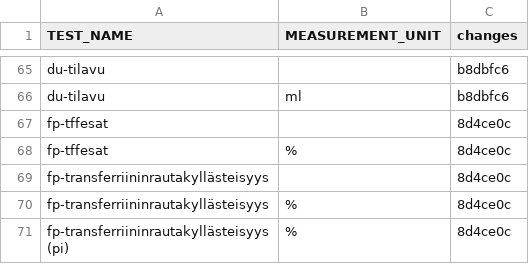
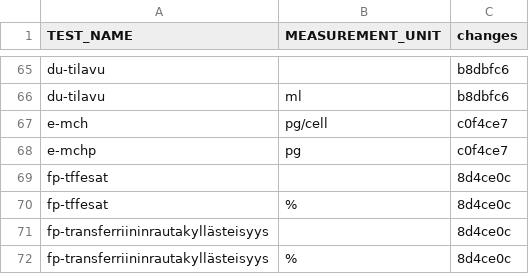
Before and after one commit to FINNGEN/kanta_lab_harmonisation_public, a TSV file: DATA/6_TrackChanges/TestCodeUnitChanges.tsv, drawn as a sheet; only a part is shown, gaps mark what is left out; the shorter side is filled out with more unchanged rows.

```diff
--- a/DATA/6_TrackChanges/TestCodeUnitChanges.tsv
+++ b/DATA/6_TrackChanges/TestCodeUnitChanges.tsv
@@ -66,2 +66,4 @@ du-tilavu		b8dbfc6
 du-tilavu	ml	b8dbfc6
+e-mch	pg/cell	c0f4ce7
+e-mchp	pg	c0f4ce7
 fp-tffesat		8d4ce0c
```
